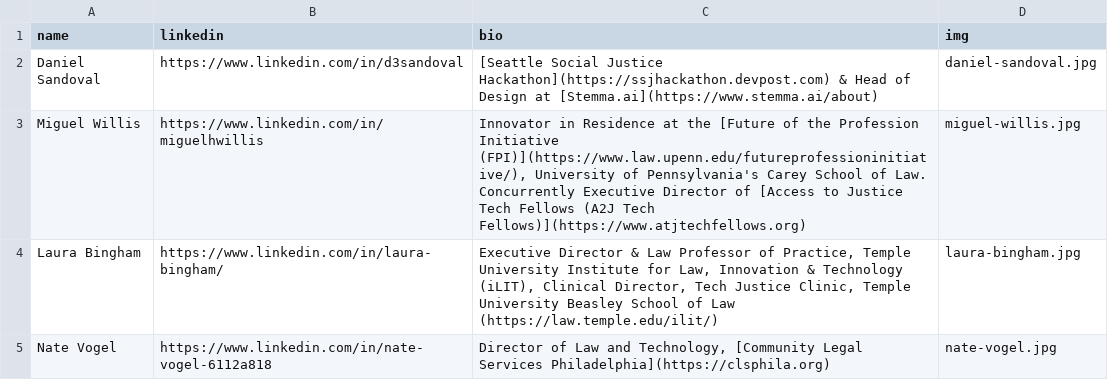
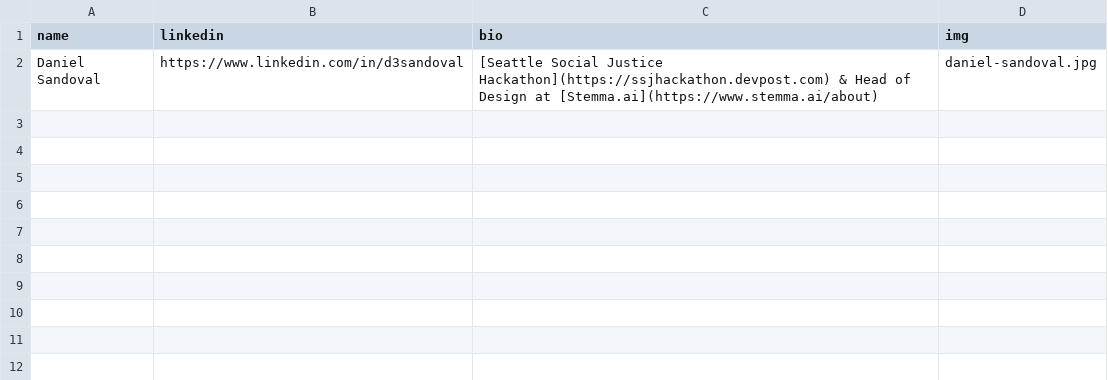
Before and after one commit to socialjusticehackathon/website, a CSV file: assets/about--advisors.csv, drawn as a sheet.

Commit message:
move miguel and laura to organizers

```diff
--- a/assets/about--advisors.csv
+++ b/assets/about--advisors.csv
@@ -2,4 +2 @@ name,linkedin,bio,img
 Daniel Sandoval,https://www.linkedin.com/in/d3sandoval,[Seattle Social Justice Hackathon](https://ssjhackathon.devpost.com) & Head of Design at [Stemma.ai](https://www.stemma.ai/about),daniel-sandoval.jpg
-Miguel Willis,https://www.linkedin.com/in/miguelhwillis,"Innovator in Residence at the [Future of the Profession Initiative (FPI)](https://www.law.upenn.edu/futureprofessioninitiative/), University of Pennsylvania's Carey School of Law. Concurrently Executive Director of [Access to Justice Tech Fellows (A2J Tech Fellows)](https://www.atjtechfellows.org)",miguel-willis.jpg
-Laura Bingham,https://www.linkedin.com/in/laura-bingham/,"Executive Director & Law Professor of Practice, Temple University Institute for Law, Innovation & Technology (iLIT), Clinical Director, Tech Justice Clinic, Temple University Beasley School of Law (https://law.temple.edu/ilit/)",laura-bingham.jpg
-Nate Vogel,https://www.linkedin.com/in/nate-vogel-6112a818,"Director of Law and Technology, [Community Legal Services Philadelphia](https://clsphila.org)",nate-vogel.jpg
```
